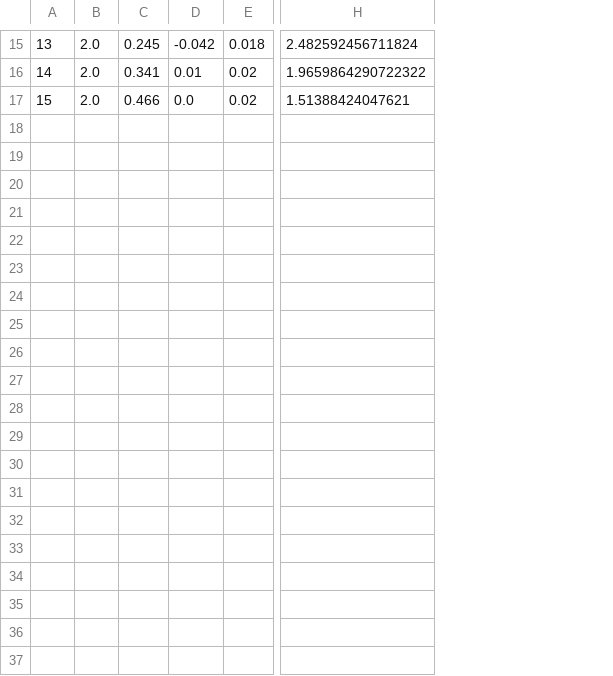
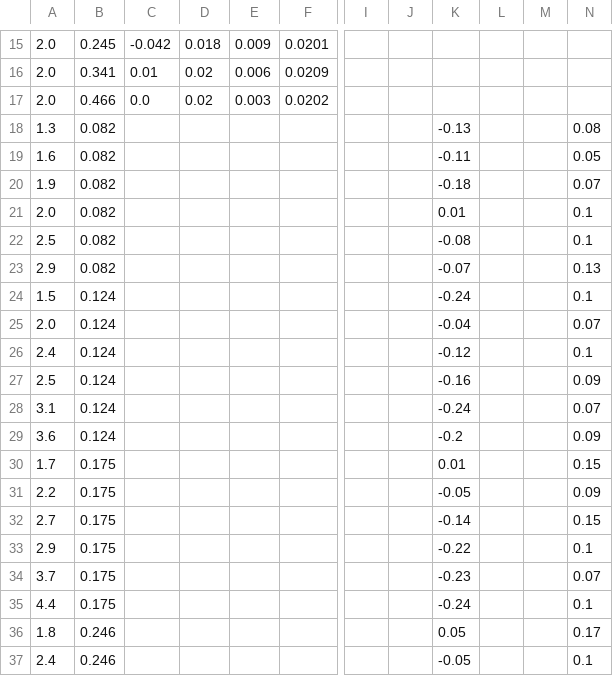
Before and after one commit to qnz3gx/sim.github.io, a CSV file: neutron_SLAC_E142.csv, drawn as a sheet; only a part is shown, gaps mark what is left out; removed rows and columns are numbered as before the commit, all else as after; rows hold the shown columns only; the diff covers the shown part only; the diff names each change by its address in the sheet, - before the commit and + after, or states it on an @@ line.

Commit message:
everything except proton, neutron, compass, g1/f1 neutron

```diff
--- a/neutron_SLAC_E142.csv
+++ b/neutron_SLAC_E142.csv
-column A, rows 15-17: 13 | 14 | 15
+column E, rows 15-17: 0.009 | 0.006 | 0.003
+column F, rows 15-17: 0.0201 | 0.0209 | 0.0202
-column H, rows 15-17: 2.482592456711824 | 1.9659864290722322 | 1.51388424047621
+column I, empty
+column J, empty
+column K, empty
+column L, empty
+column M, empty
+column N, empty
+row 18: 1.3 | 0.082 |  |  |  |  |  |  | -0.13 |  |  | 0.08
+row 19: 1.6 | 0.082 |  |  |  |  |  |  | -0.11 |  |  | 0.05
+row 20: 1.9 | 0.082 |  |  |  |  |  |  | -0.18 |  |  | 0.07
+row 21: 2.0 | 0.082 |  |  |  |  |  |  | 0.01 |  |  | 0.1
+row 22: 2.5 | 0.082 |  |  |  |  |  |  | -0.08 |  |  | 0.1
+row 23: 2.9 | 0.082 |  |  |  |  |  |  | -0.07 |  |  | 0.13
+row 24: 1.5 | 0.124 |  |  |  |  |  |  | -0.24 |  |  | 0.1
+row 25: 2.0 | 0.124 |  |  |  |  |  |  | -0.04 |  |  | 0.07
+row 26: 2.4 | 0.124 |  |  |  |  |  |  | -0.12 |  |  | 0.1
+row 27: 2.5 | 0.124 |  |  |  |  |  |  | -0.16 |  |  | 0.09
+row 28: 3.1 | 0.124 |  |  |  |  |  |  | -0.24 |  |  | 0.07
+row 29: 3.6 | 0.124 |  |  |  |  |  |  | -0.2 |  |  | 0.09
+row 30: 1.7 | 0.175 |  |  |  |  |  |  | 0.01 |  |  | 0.15
+row 31: 2.2 | 0.175 |  |  |  |  |  |  | -0.05 |  |  | 0.09
+row 32: 2.7 | 0.175 |  |  |  |  |  |  | -0.14 |  |  | 0.15
+row 33: 2.9 | 0.175 |  |  |  |  |  |  | -0.22 |  |  | 0.1
+row 34: 3.7 | 0.175 |  |  |  |  |  |  | -0.23 |  |  | 0.07
+row 35: 4.4 | 0.175 |  |  |  |  |  |  | -0.24 |  |  | 0.1
+row 36: 1.8 | 0.246 |  |  |  |  |  |  | 0.05 |  |  | 0.17
+row 37: 2.4 | 0.246 |  |  |  |  |  |  | -0.05 |  |  | 0.1
```
Also changed, not shown: 11 added rows and 1 removed row elsewhere in this file, SLAC E142.csv, neutron_Flay.csv, 11 other files.
